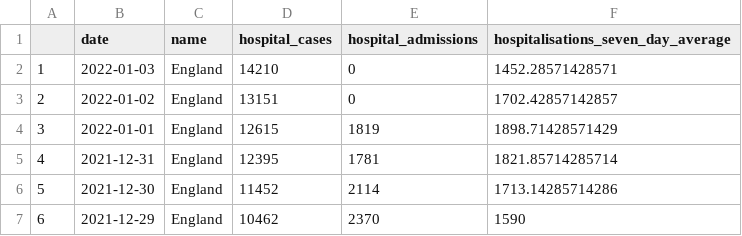
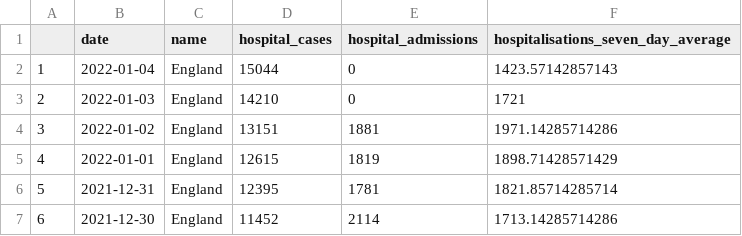
Before and after one commit to GWilloughby99/covid-automation, a CSV file: raw-data/latest_hospitalisations.csv, drawn as a sheet; only a part is shown; the shorter side is filled out with more unchanged rows; addresses are those after the commit; the diff names each change by its address in the sheet, - before the commit and + after, or states it on an @@ line.

```diff
--- a/raw-data/latest_hospitalisations.csv
+++ b/raw-data/latest_hospitalisations.csv
+row 2: 1 | 2022-01-04 | England | 15044 | 0 | 1423.57142857143
@@ column A renumbered from row 3 down @@
-F3: 1452.28571428571
+F3: 1721
-E4 (hospital_admissions): 0
+E4 (hospital_admissions): 1881
-F4: 1702.42857142857
+F4: 1971.14285714286
```
Also changed, not shown: raw-data/cases-uk.csv, raw-data/cases_by_age.csv, 14 other files.
